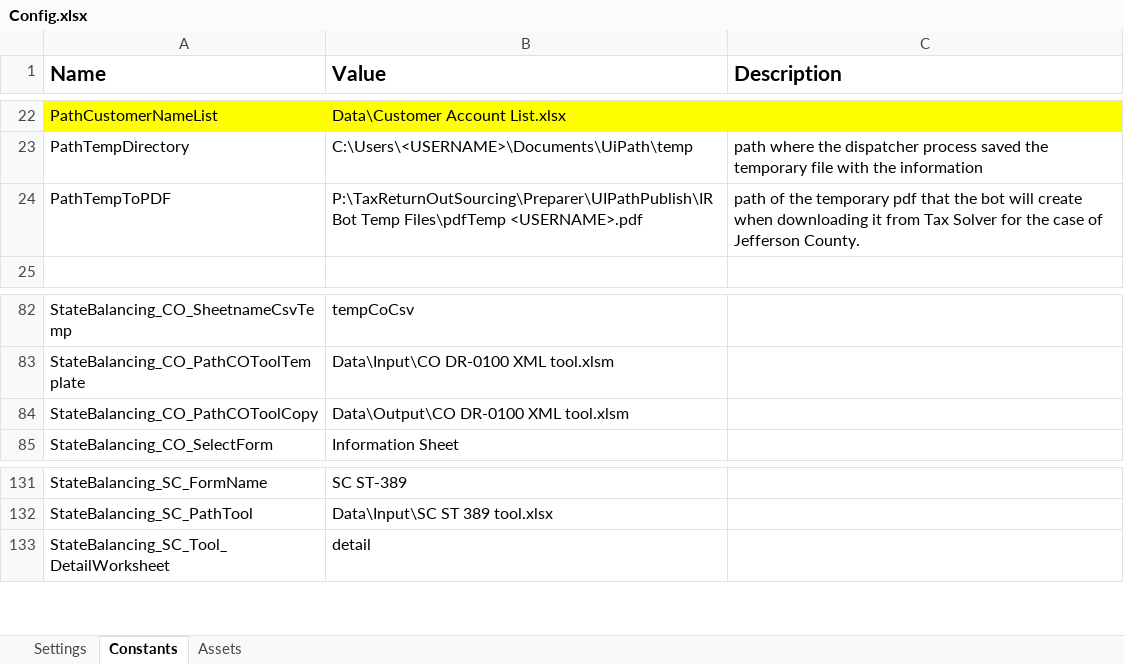
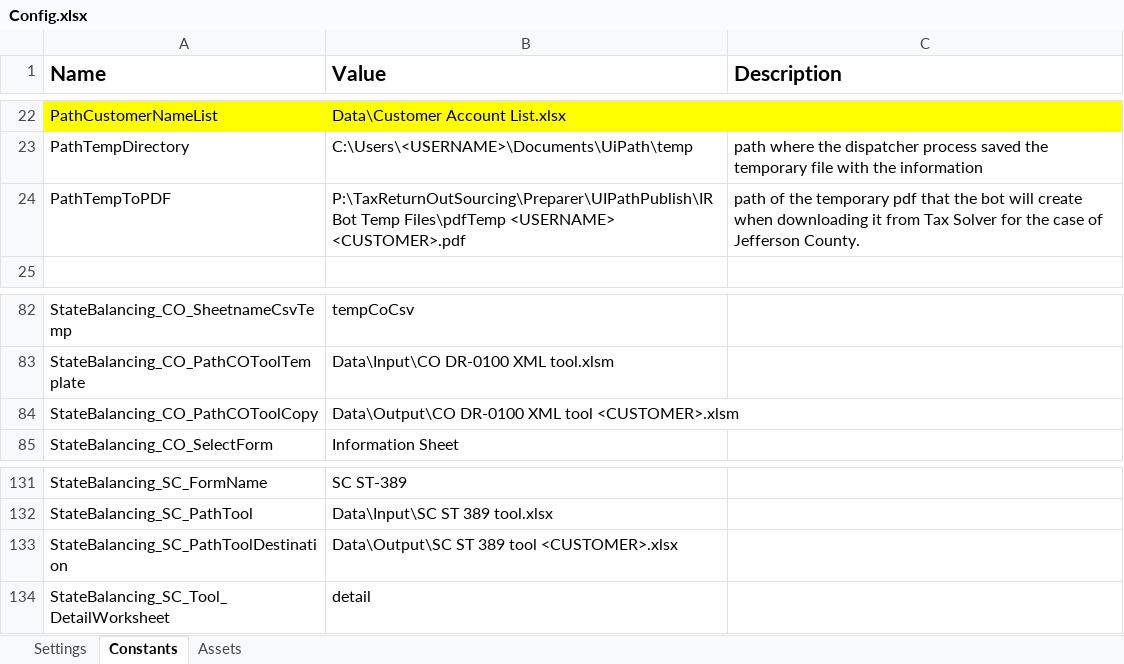
Before and after one commit to NahuelSovos98/STS_InternalReviewBot, an Excel workbook: STS IR Bot Performer/Data/Config.xlsx, sheet Constants, drawn as a sheet; only a part is shown, gaps mark what is left out; values as stored, in another font and other column widths than the file's, no borders; the diff names each change by its address in the sheet, - before the commit and + after, or states it on an @@ line.

Commit message:
add multiple customer clients and fixes in relation to the last run of the bot

```diff
--- a/STS IR Bot Performer/Data/Config.xlsx (sheet Constants)
+++ b/STS IR Bot Performer/Data/Config.xlsx (sheet Constants)
-B24 (Value): …Temp Files\pdfTemp <USERNAME>.pdf
+B24 (Value): …Temp Files\pdfTemp <USERNAME> <CUSTOMER>.pdf
-B84 (Value): Data\Output\CO DR-0100 XML tool.xlsm
+B84 (Value): Data\Output\CO DR-0100 XML tool <CUSTOMER>.xlsm
+row 133: StateBalancing_SC_PathToolDestination | Data\Output\SC ST 389 tool <CUSTOMER>.xlsx
```
Also changed, not shown: 15 other files.
